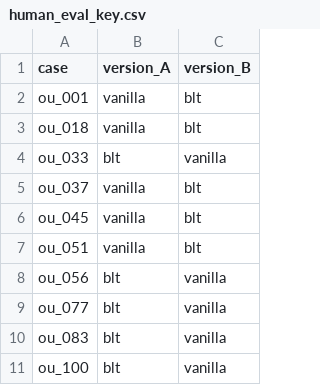
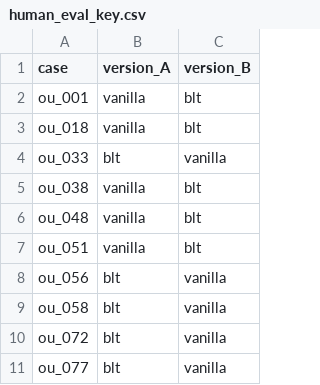
Before and after one commit to guan404ming/blt-skills, a CSV file: data/human_eval/human_eval_key.csv, drawn as a sheet.

```diff
--- a/data/human_eval/human_eval_key.csv
+++ b/data/human_eval/human_eval_key.csv
@@ -4,8 +4,8 @@ ou_018,vanilla,blt
 ou_033,blt,vanilla
-ou_037,vanilla,blt
-ou_045,vanilla,blt
+ou_038,vanilla,blt
+ou_048,vanilla,blt
 ou_051,vanilla,blt
 ou_056,blt,vanilla
+ou_058,blt,vanilla
+ou_072,blt,vanilla
 ou_077,blt,vanilla
-ou_083,blt,vanilla
-ou_100,blt,vanilla
```
Also changed, not shown: data/human_eval/human_eval_sheet.csv, 2 other files.
